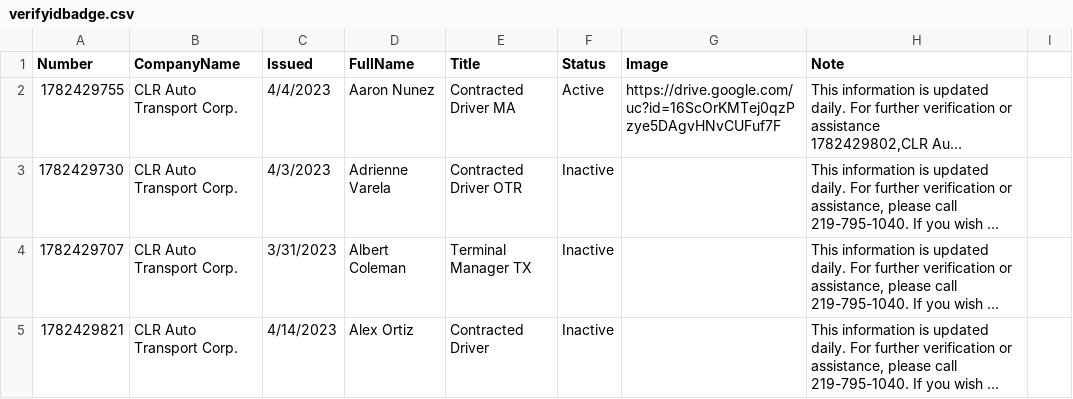
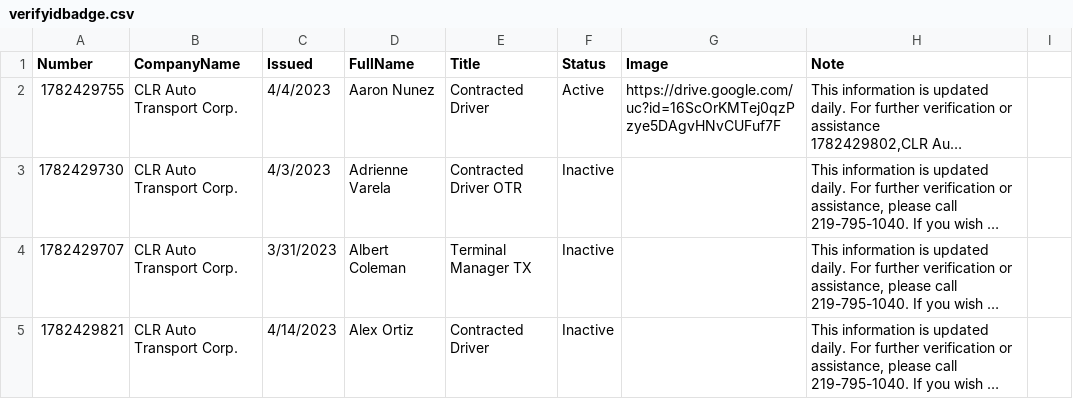
Before and after one commit to diversifiedcompany/badge-data, a CSV file: verifyidbadge.csv, drawn as a sheet; only a part is shown; long unchanged cells end in …; the diff names each change by its address in the sheet, - before the commit and + after, or states it on an @@ line.

Commit message:
Update via Admin Panel

```diff
--- a/verifyidbadge.csv
+++ b/verifyidbadge.csv
-E2 (Title): Contracted Driver MA
+E2 (Title): Contracted Driver
```
